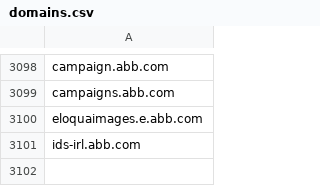
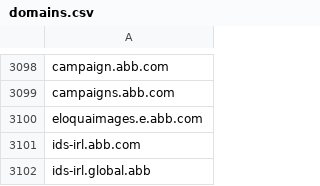
Before and after one commit to mypdns/matrix, a CSV file: source/tracking/domains.csv, drawn as a sheet; only a part is shown, gaps mark what is left out; the diff names each change by its address in the sheet, - before the commit and + after, or states it on an @@ line.

Commit message:
global.abb
Fix https://github.com/mypdns/matrix/issues/55414

```diff
--- a/source/tracking/domains.csv
+++ b/source/tracking/domains.csv
+row 3102: ids-irl.global.abb
```
Also changed, not shown: 1 other file.
